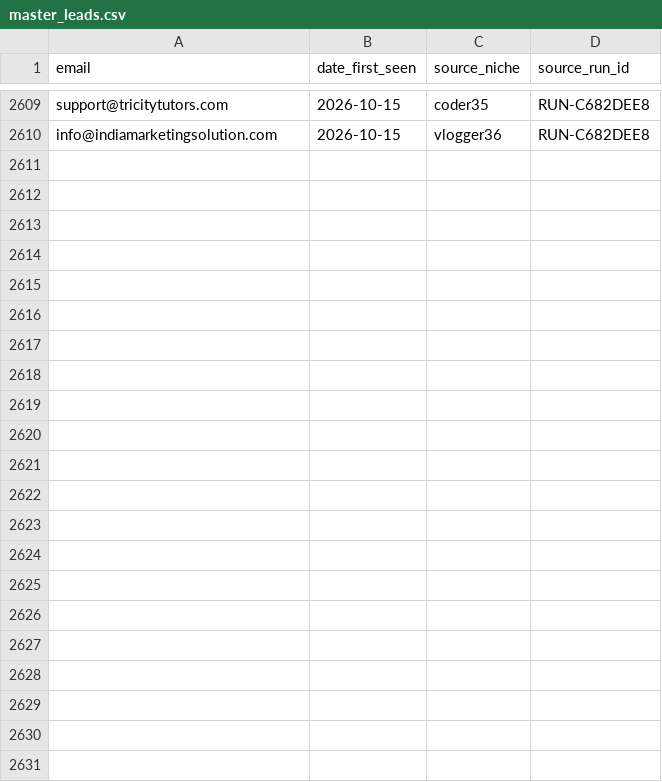
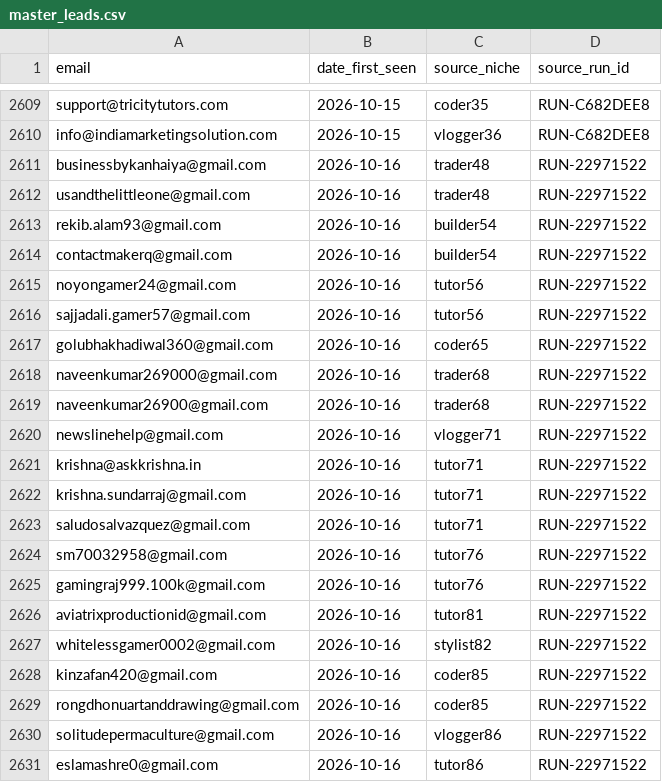
Before and after one commit to ayushdesign4/daily-lead-agent, a CSV file: data/master_leads.csv, drawn as a sheet; only a part is shown, gaps mark what is left out; the diff names each change by its address in the sheet, - before the commit and + after, or states it on an @@ line.

```diff
--- a/data/master_leads.csv
+++ b/data/master_leads.csv
+row 2611: businessbykanhaiya@gmail.com | 2026-10-16 | trader48 | RUN-22971522
+row 2612: usandthelittleone@gmail.com | 2026-10-16 | trader48 | RUN-22971522
+row 2613: rekib.alam93@gmail.com | 2026-10-16 | builder54 | RUN-22971522
+row 2614: contactmakerq@gmail.com | 2026-10-16 | builder54 | RUN-22971522
+row 2615: noyongamer24@gmail.com | 2026-10-16 | tutor56 | RUN-22971522
+row 2616: sajjadali.gamer57@gmail.com | 2026-10-16 | tutor56 | RUN-22971522
+row 2617: golubhakhadiwal360@gmail.com | 2026-10-16 | coder65 | RUN-22971522
+row 2618: naveenkumar269000@gmail.com | 2026-10-16 | trader68 | RUN-22971522
+row 2619: naveenkumar26900@gmail.com | 2026-10-16 | trader68 | RUN-22971522
+row 2620: newslinehelp@gmail.com | 2026-10-16 | vlogger71 | RUN-22971522
+row 2621: krishna@askkrishna.in | 2026-10-16 | tutor71 | RUN-22971522
+row 2622: krishna.sundarraj@gmail.com | 2026-10-16 | tutor71 | RUN-22971522
+row 2623: saludosalvazquez@gmail.com | 2026-10-16 | tutor71 | RUN-22971522
+row 2624: sm70032958@gmail.com | 2026-10-16 | tutor76 | RUN-22971522
+row 2625: gamingraj999.100k@gmail.com | 2026-10-16 | tutor76 | RUN-22971522
+row 2626: aviatrixproductionid@gmail.com | 2026-10-16 | tutor81 | RUN-22971522
+row 2627: whitelessgamer0002@gmail.com | 2026-10-16 | stylist82 | RUN-22971522
+row 2628: kinzafan420@gmail.com | 2026-10-16 | coder85 | RUN-22971522
+row 2629: rongdhonuartanddrawing@gmail.com | 2026-10-16 | coder85 | RUN-22971522
+row 2630: solitudepermaculture@gmail.com | 2026-10-16 | vlogger86 | RUN-22971522
+row 2631: eslamashre0@gmail.com | 2026-10-16 | tutor86 | RUN-22971522
```
Also changed, not shown: data/daily_runs.csv, data/pending_queue.csv, 2 other files.
